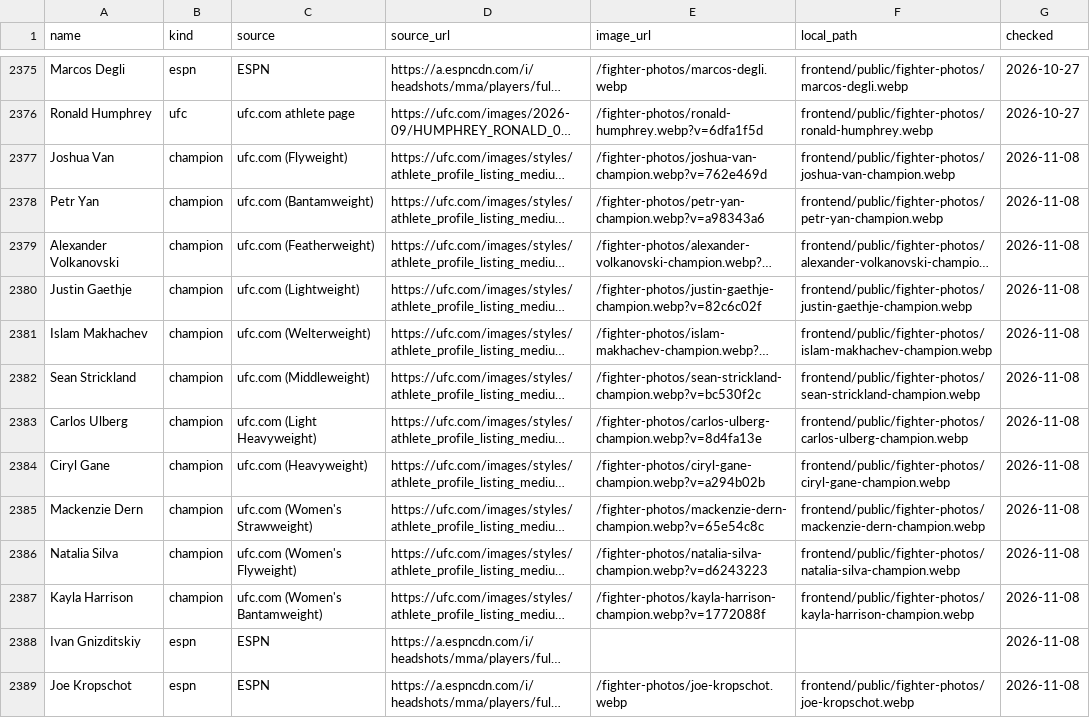
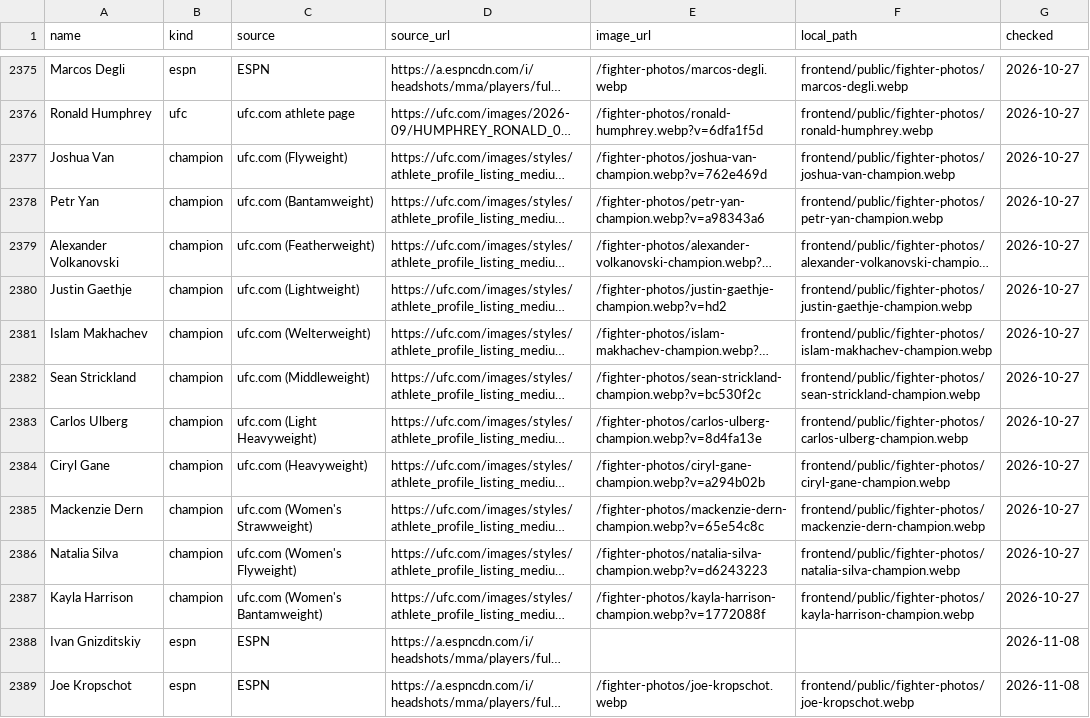
Before and after one commit to larissapavan/vektormma, a CSV file: data/raw/fighter_photos.csv, drawn as a sheet; only a part is shown, gaps mark what is left out; long unchanged cells end in …; the diff names each change by its address in the sheet, - before the commit and + after, or states it on an @@ line.

```diff
--- a/data/raw/fighter_photos.csv
+++ b/data/raw/fighter_photos.csv
-G2377:G2387 (checked): 2026-11-08
+G2377:G2387 (checked): 2026-10-27
-E2380 (image_url): /fighter-photos/justin-gaethje-champion.webp?v=82c6c02f
+E2380 (image_url): /fighter-photos/justin-gaethje-champion.webp?v=hd2
```
Also changed, not shown: 14 other files.
